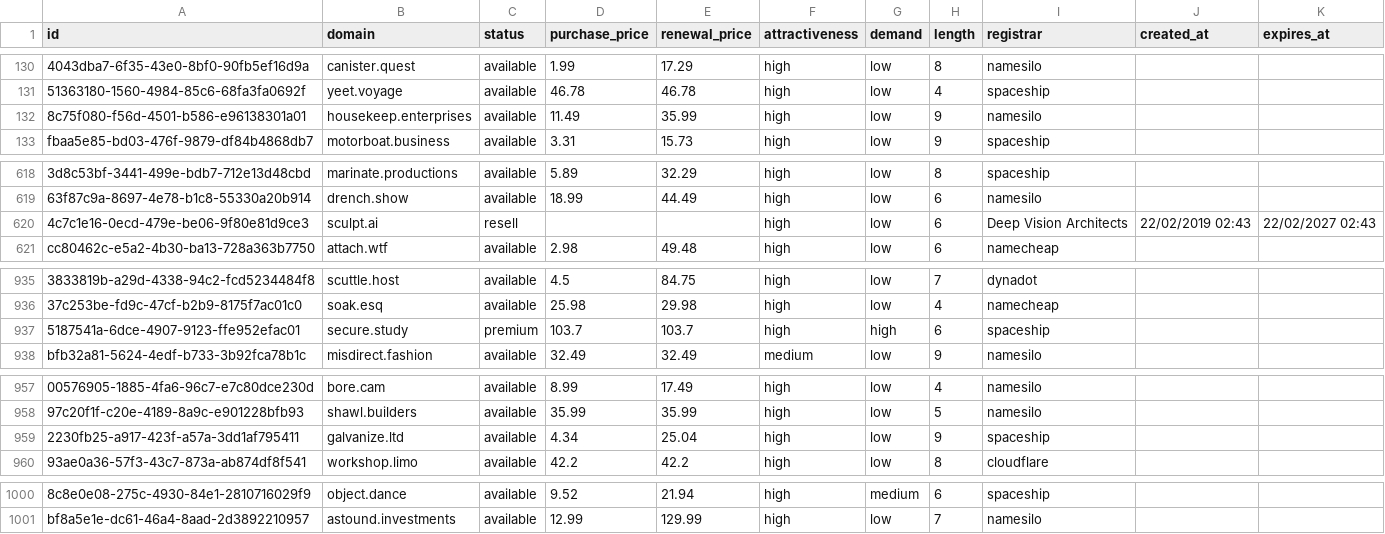
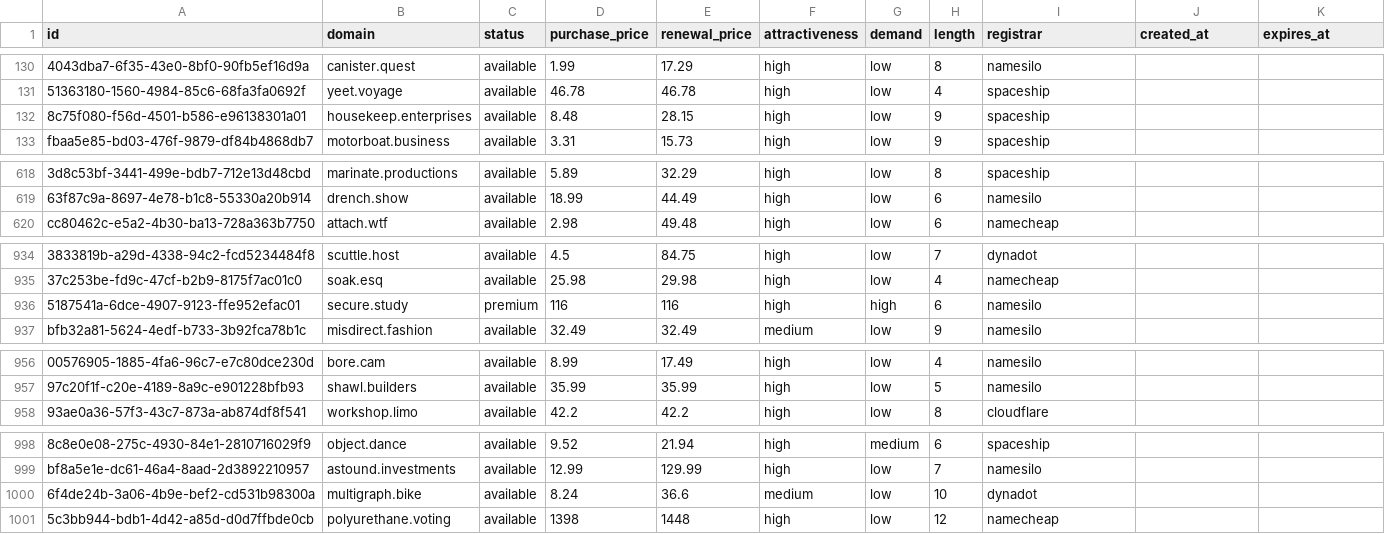
Before and after one commit to UniqueDomains/actionnable-oneword-domains, a CSV file: actionnable.csv, drawn as a sheet; only a part is shown, gaps mark what is left out; removed rows and columns are numbered as before the commit, all else as after; the diff covers the shown part only; the diff names each change by its address in the sheet, - before the commit and + after, or states it on an @@ line.

Commit message:
Domains update

```diff
--- a/actionnable.csv
+++ b/actionnable.csv
-D132 (purchase_price): 11.49
+D132 (purchase_price): 8.48
-E132 (renewal_price): 35.99
+E132 (renewal_price): 28.15
-I132 (registrar): namesilo
+I132 (registrar): spaceship
-row 620: 4c7c1e16-0ecd-479e-be06-9f80e81d9ce3 | sculpt.ai | resell |  |  | high | low | 6 | Deep Vision Architects | 22/02/2019 02:43 | 22/02/2027 02:43
-D936 (purchase_price): 103.7
+D936 (purchase_price): 116
-E936 (renewal_price): 103.7
+E936 (renewal_price): 116
-I936 (registrar): spaceship
+I936 (registrar): namesilo
-row 959: 2230fb25-a917-423f-a57a-3dd1af795411 | galvanize.ltd | available | 4.34 | 25.04 | high | low | 9 | spaceship
+row 1000: 6f4de24b-3a06-4b9e-bef2-cd531b98300a | multigraph.bike | available | 8.24 | 36.6 | medium | low | 10 | dynadot
+row 1001: 5c3bb944-bdb1-4d42-a85d-d0d7ffbde0cb | polyurethane.voting | available | 1398 | 1448 | high | low | 12 | namecheap
```
Also changed, not shown: 4 edited cells elsewhere in this file, 5 other files.
